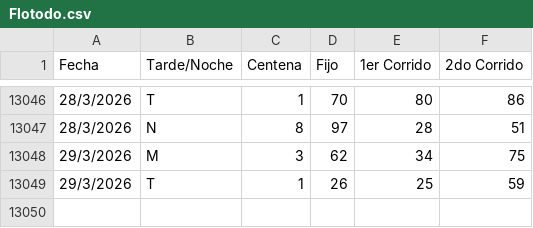
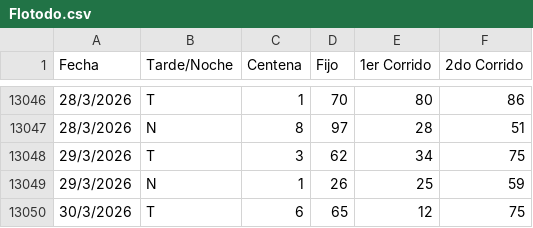
Before and after one commit to fantasmaopera735/Buscaflo, a CSV file: Flotodo.csv, drawn as a sheet; only a part is shown, gaps mark what is left out.

Commit message:
Update Flotodo.csv

```diff
--- a/Flotodo.csv
+++ b/Flotodo.csv
@@ -13047,3 +13047,4 @@
 28/3/2026;N;8;97;28;51
-29/3/2026;M;3;62;34;75
-29/3/2026;T;1;26;25;59
+29/3/2026;T;3;62;34;75
+29/3/2026;N;1;26;25;59
+30/3/2026;T;6;65;12;75
```
